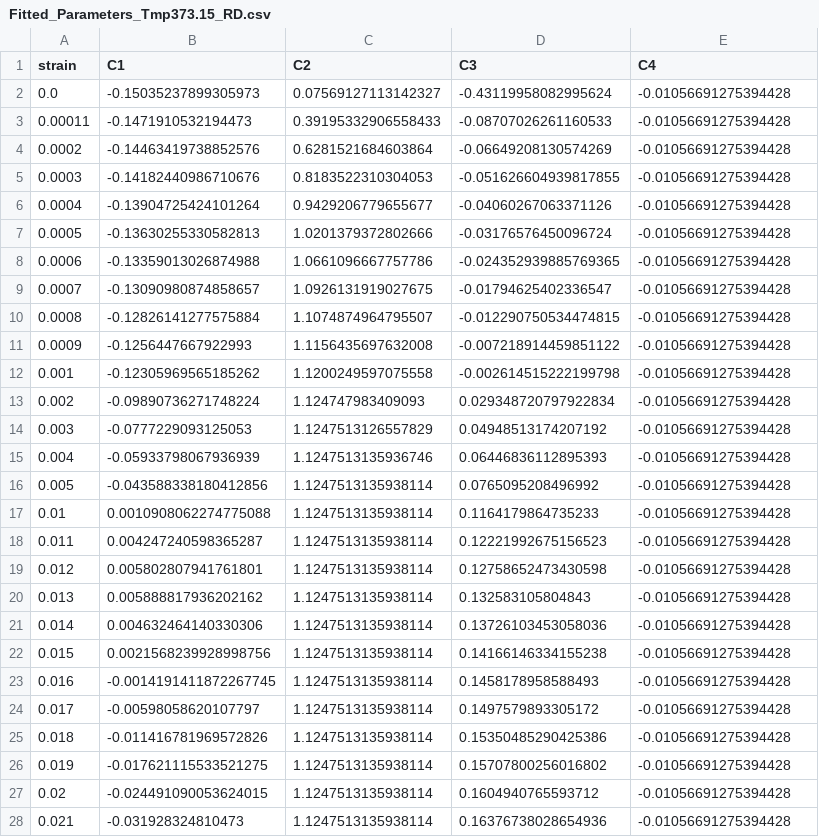
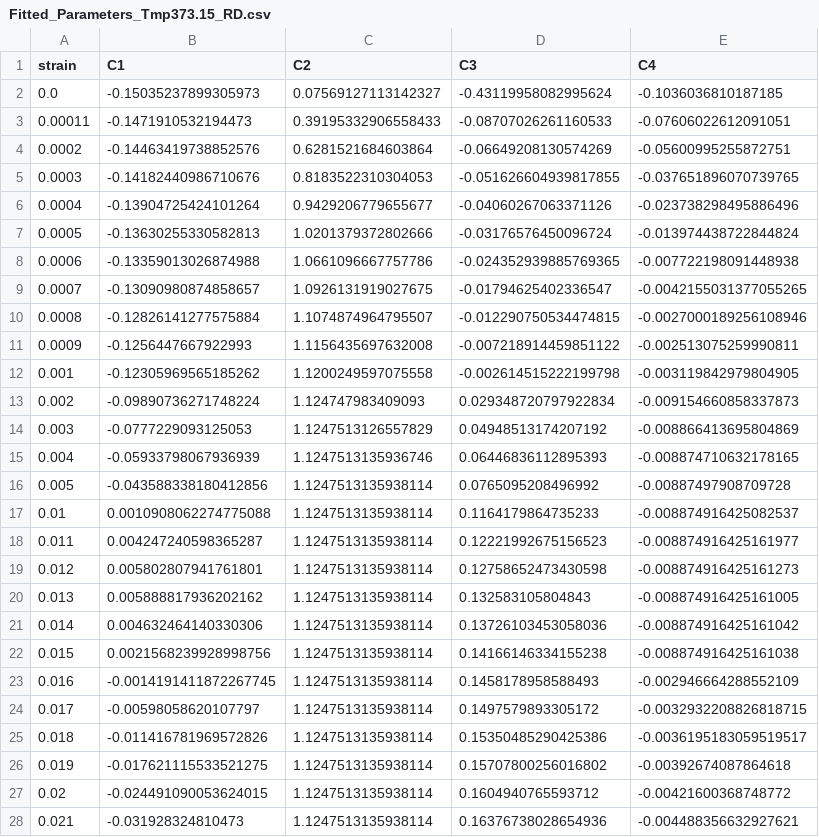
Before and after one commit to meiannnnn/coe-final-project, a CSV file: strain_rate_calibration/student2/Fitted_Parameters_Tmp373.15_RD.csv, drawn as a sheet; only a part is shown; the diff covers the shown part only.

```diff
--- a/strain_rate_calibration/student2/Fitted_Parameters_Tmp373.15_RD.csv
+++ b/strain_rate_calibration/student2/Fitted_Parameters_Tmp373.15_RD.csv
@@ -1,28 +1,28 @@
 strain,C1,C2,C3,C4
-0.0,-0.15035237899305973,0.07569127113142327,-0.43119958082995624,-0.01056691275394428
-0.00011,-0.1471910532194473,0.39195332906558433,-0.08707026261160533,-0.01056691275394428
-0.0002,-0.14463419738852576,0.6281521684603864,-0.06649208130574269,-0.01056691275394428
-0.0003,-0.14182440986710676,0.8183522310304053,-0.051626604939817855,-0.01056691275394428
-0.0004,-0.13904725424101264,0.9429206779655677,-0.04060267063371126,-0.01056691275394428
-0.0005,-0.13630255330582813,1.0201379372802666,-0.03176576450096724,-0.01056691275394428
-0.0006,-0.13359013026874988,1.0661096667757786,-0.024352939885769365,-0.01056691275394428
-0.0007,-0.13090980874858657,1.0926131919027675,-0.01794625402336547,-0.01056691275394428
-0.0008,-0.12826141277575884,1.1074874964795507,-0.012290750534474815,-0.01056691275394428
-0.0009,-0.1256447667922993,1.1156435697632008,-0.007218914459851122,-0.01056691275394428
-0.001,-0.12305969565185262,1.1200249597075558,-0.002614515222199798,-0.01056691275394428
-0.002,-0.09890736271748224,1.124747983409093,0.029348720797922834,-0.01056691275394428
-0.003,-0.0777229093125053,1.1247513126557829,0.04948513174207192,-0.01056691275394428
-0.004,-0.05933798067936939,1.1247513135936746,0.06446836112895393,-0.01056691275394428
-0.005,-0.043588338180412856,1.1247513135938114,0.0765095208496992,-0.01056691275394428
-0.01,0.0010908062274775088,1.1247513135938114,0.1164179864735233,-0.01056691275394428
-0.011,0.004247240598365287,1.1247513135938114,0.12221992675156523,-0.01056691275394428
-0.012,0.005802807941761801,1.1247513135938114,0.12758652473430598,-0.01056691275394428
-0.013,0.005888817936202162,1.1247513135938114,0.132583105804843,-0.01056691275394428
-0.014,0.004632464140330306,1.1247513135938114,0.13726103453058036,-0.01056691275394428
-0.015,0.0021568239928998756,1.1247513135938114,0.14166146334155238,-0.01056691275394428
-0.016,-0.0014191411872267745,1.1247513135938114,0.1458178958588493,-0.01056691275394428
-0.017,-0.00598058620107797,1.1247513135938114,0.1497579893305172,-0.01056691275394428
-0.018,-0.011416781969572826,1.1247513135938114,0.15350485290425386,-0.01056691275394428
-0.019,-0.017621115533521275,1.1247513135938114,0.15707800256016802,-0.01056691275394428
-0.02,-0.024491090053624015,1.1247513135938114,0.1604940765593712,-0.01056691275394428
-0.021,-0.031928324810473,1.1247513135938114,0.16376738028654936,-0.01056691275394428
+0.0,-0.15035237899305973,0.07569127113142327,-0.43119958082995624,-0.1036036810187185
+0.00011,-0.1471910532194473,0.39195332906558433,-0.08707026261160533,-0.07606022612091051
+0.0002,-0.14463419738852576,0.6281521684603864,-0.06649208130574269,-0.05600995255872751
+0.0003,-0.14182440986710676,0.8183522310304053,-0.051626604939817855,-0.037651896070739765
+0.0004,-0.13904725424101264,0.9429206779655677,-0.04060267063371126,-0.023738298495886496
+0.0005,-0.13630255330582813,1.0201379372802666,-0.03176576450096724,-0.013974438722844824
+0.0006,-0.13359013026874988,1.0661096667757786,-0.024352939885769365,-0.007722198091448938
+0.0007,-0.13090980874858657,1.0926131919027675,-0.01794625402336547,-0.0042155031377055265
+0.0008,-0.12826141277575884,1.1074874964795507,-0.012290750534474815,-0.0027000189256108946
+0.0009,-0.1256447667922993,1.1156435697632008,-0.007218914459851122,-0.002513075259990811
+0.001,-0.12305969565185262,1.1200249597075558,-0.002614515222199798,-0.003119842979804905
+0.002,-0.09890736271748224,1.124747983409093,0.029348720797922834,-0.009154660858337873
+0.003,-0.0777229093125053,1.1247513126557829,0.04948513174207192,-0.008866413695804869
+0.004,-0.05933798067936939,1.1247513135936746,0.06446836112895393,-0.008874710632178165
+0.005,-0.043588338180412856,1.1247513135938114,0.0765095208496992,-0.00887497908709728
+0.01,0.0010908062274775088,1.1247513135938114,0.1164179864735233,-0.008874916425082537
+0.011,0.004247240598365287,1.1247513135938114,0.12221992675156523,-0.008874916425161977
+0.012,0.005802807941761801,1.1247513135938114,0.12758652473430598,-0.008874916425161273
+0.013,0.005888817936202162,1.1247513135938114,0.132583105804843,-0.008874916425161005
+0.014,0.004632464140330306,1.1247513135938114,0.13726103453058036,-0.008874916425161042
+0.015,0.0021568239928998756,1.1247513135938114,0.14166146334155238,-0.008874916425161038
+0.016,-0.0014191411872267745,1.1247513135938114,0.1458178958588493,-0.002946664288552109
+0.017,-0.00598058620107797,1.1247513135938114,0.1497579893305172,-0.0032932208826818715
+0.018,-0.011416781969572826,1.1247513135938114,0.15350485290425386,-0.0036195183059519517
+0.019,-0.017621115533521275,1.1247513135938114,0.15707800256016802,-0.00392674087864618
+0.02,-0.024491090053624015,1.1247513135938114,0.1604940765593712,-0.00421600368748772
+0.021,-0.031928324810473,1.1247513135938114,0.16376738028654936,-0.004488356632927621
```
Also changed, not shown: 58 edited cells elsewhere in this file, strain_rate_calibration/student2/Fitted_Parameters_Tmp473.15_RD.csv, strain_rate_calibration/student2/Fitted_Parameters_Tmp673.15_RD.csv, 8 other files.
